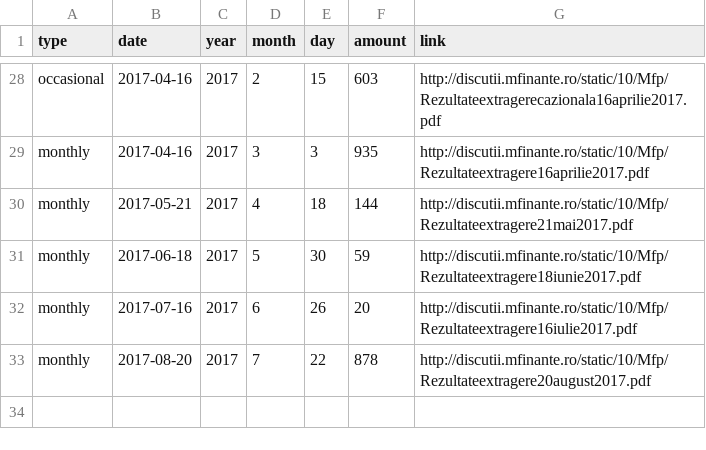
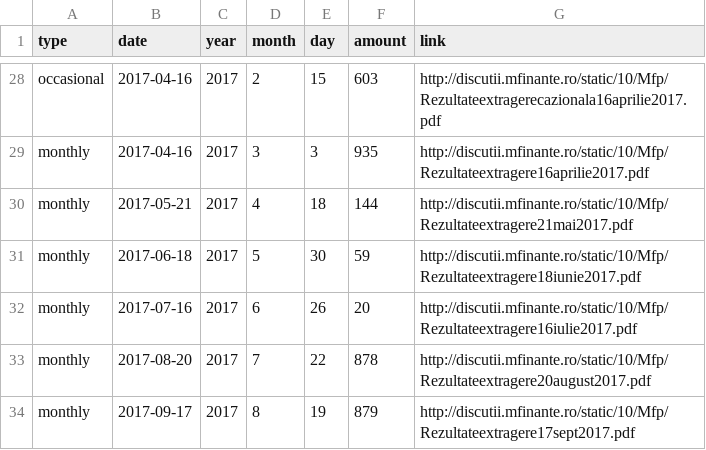
Before and after one commit to gabigutu/loteria-bonurilor-fiscale, a CSV file: results.csv, drawn as a sheet; only a part is shown, gaps mark what is left out; the diff names each change by its address in the sheet, - before the commit and + after, or states it on an @@ line.

Commit message:
Septembrie 2017

```diff
--- a/results.csv
+++ b/results.csv
+row 34: monthly | 2017-09-17 | 2017 | 8 | 19 | 879 | http://discutii.mfinante.ro/static/10/Mfp/Rezultateextragere17sept2017.pdf
```
